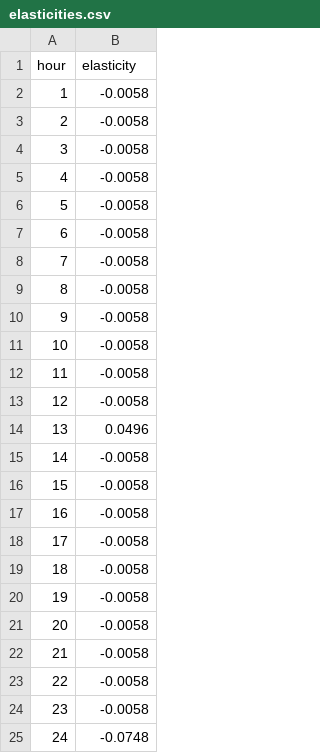
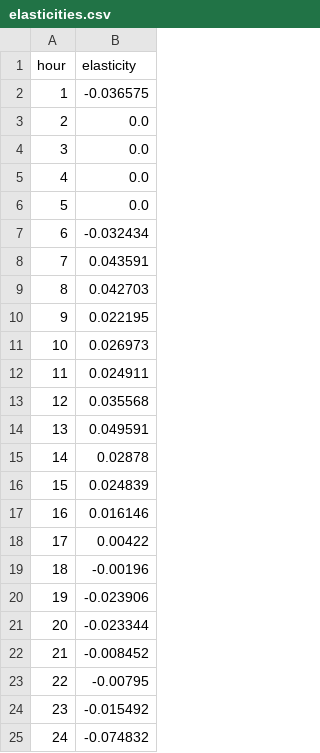
Before and after one commit to SeanKim-EnergyAI/yeongnam-bess-npv, a CSV file: data/elasticities.csv, drawn as a sheet.

Commit message:
Plug in real Phase 1/2 data: 2024 panel SMP + hourly IV elasticities
- scripts/build_inputs_from_panel.py derives hour-of-day baseline SMP,
  solar profile, and the hourly HTE elasticity vector from the research files
- data/ now holds real 2024 aggregates (mean SMP 125.5; national single price);
  baseline replaces the stylized curve
- elasticity_scenarios: national HTE / solar-hours-only / Yeongnam intensity /
  flat average -> NPV robust within ~2%
- price plot overlays solar generation (intraday absorption visible)
- findings: no Korean duck curve yet (charge pre-dawn), solar slightly raises
  the spread, arbitrage-only NPV ~ -1,592억 and capex-dominated
- README/NARRATIVE rewritten on the real results

```diff
--- a/data/elasticities.csv
+++ b/data/elasticities.csv
@@ -1,25 +1,25 @@
 hour,elasticity
-1,-0.0058
-2,-0.0058
-3,-0.0058
-4,-0.0058
-5,-0.0058
-6,-0.0058
-7,-0.0058
-8,-0.0058
-9,-0.0058
-10,-0.0058
-11,-0.0058
-12,-0.0058
-13,0.0496
-14,-0.0058
-15,-0.0058
-16,-0.0058
-17,-0.0058
-18,-0.0058
-19,-0.0058
-20,-0.0058
-21,-0.0058
-22,-0.0058
-23,-0.0058
-24,-0.0748
+1,-0.036575
+2,0.0
+3,0.0
+4,0.0
+5,0.0
+6,-0.032434
+7,0.043591
+8,0.042703
+9,0.022195
+10,0.026973
+11,0.024911
+12,0.035568
+13,0.049591
+14,0.02878
+15,0.024839
+16,0.016146
+17,0.00422
+18,-0.00196
+19,-0.023906
+20,-0.023344
+21,-0.008452
+22,-0.00795
+23,-0.015492
+24,-0.074832
```
Also changed, not shown: 10 other files.
